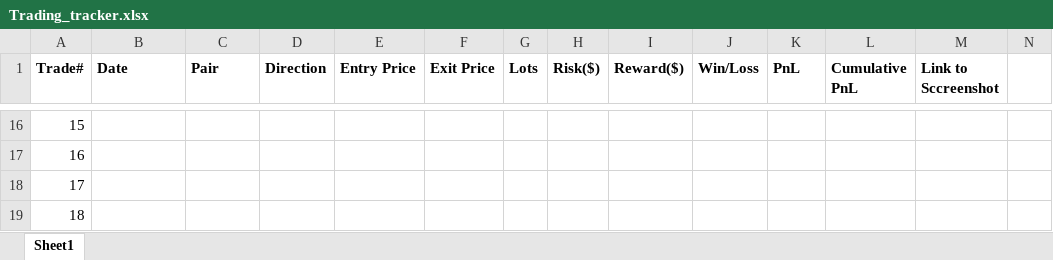
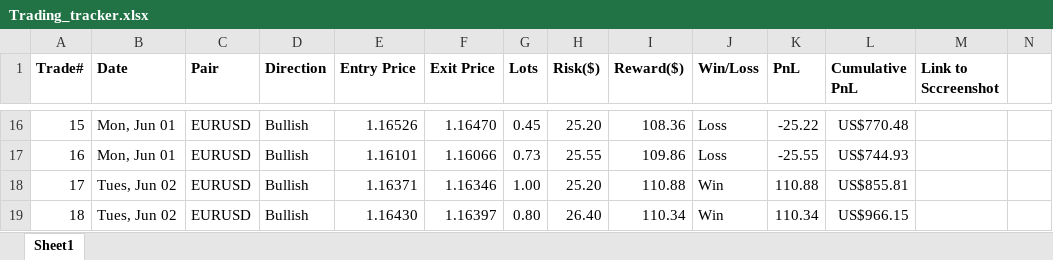
Before and after one commit to folushooludare33-droid/forex_trading_journal, an Excel workbook: Trading_tracker.xlsx, sheet Sheet1, drawn as a sheet; only a part is shown, gaps mark what is left out; values as stored, in another font and other column widths than the file's, no borders; charts and pictures and conditional formats not drawn; the diff covers the shown part only; the diff names each change by its address in the sheet, - before the commit and + after, or states it on an @@ line.

```diff
--- a/Trading_tracker.xlsx (sheet Sheet1)
+++ b/Trading_tracker.xlsx (sheet Sheet1)
-B16:B17 (Date): (empty)
+B16:B17 (Date): Mon, Jun 01
-C16:C19 (Pair): (empty)
+C16:C19 (Pair): EURUSD
-D16:D19 (Direction): (empty)
+D16:D19 (Direction): Bullish
-E16 (Entry Price): (empty)
+E16 (Entry Price): 1.16526
-F16 (Exit Price): (empty)
+F16 (Exit Price): 1.16470
-G16 (Lots): (empty)
+G16 (Lots): 0.45
-H16 (Risk($)): (empty)
+H16 (Risk($)): 25.20
-I16 (Reward($)): (empty)
+I16 (Reward($)): 108.36
-J16:J17 (Win/Loss): (empty)
+J16:J17 (Win/Loss): Loss
-K16 (PnL): (empty)
+K16 (PnL): -25.22
-L16 (Cumulative PnL): (empty)
+L16 (Cumulative PnL): US$770.48
-E17 (Entry Price): (empty)
+E17 (Entry Price): 1.16101
-F17 (Exit Price): (empty)
+F17 (Exit Price): 1.16066
-G17 (Lots): (empty)
+G17 (Lots): 0.73
-H17 (Risk($)): (empty)
+H17 (Risk($)): 25.55
-I17 (Reward($)): (empty)
+I17 (Reward($)): 109.86
-K17 (PnL): (empty)
+K17 (PnL): -25.55
-L17 (Cumulative PnL): (empty)
+L17 (Cumulative PnL): US$744.93
-B18:B19 (Date): (empty)
+B18:B19 (Date): Tues, Jun 02
-E18 (Entry Price): (empty)
+E18 (Entry Price): 1.16371
-F18 (Exit Price): (empty)
+F18 (Exit Price): 1.16346
-G18 (Lots): (empty)
+G18 (Lots): 1.00
-H18 (Risk($)): (empty)
+H18 (Risk($)): 25.20
-I18 (Reward($)): (empty)
+I18 (Reward($)): 110.88
-J18:J19 (Win/Loss): (empty)
+J18:J19 (Win/Loss): Win
-K18 (PnL): (empty)
+K18 (PnL): 110.88
-L18 (Cumulative PnL): (empty)
+L18 (Cumulative PnL): US$855.81
-E19 (Entry Price): (empty)
+E19 (Entry Price): 1.16430
-F19 (Exit Price): (empty)
+F19 (Exit Price): 1.16397
-G19 (Lots): (empty)
+G19 (Lots): 0.80
-H19 (Risk($)): (empty)
+H19 (Risk($)): 26.40
-I19 (Reward($)): (empty)
+I19 (Reward($)): 110.34
-K19 (PnL): (empty)
+K19 (PnL): 110.34
-L19 (Cumulative PnL): (empty)
+L19 (Cumulative PnL): US$966.15
```
Also changed, not shown: 104 edited cells elsewhere in this sheet, charts or pictures.
